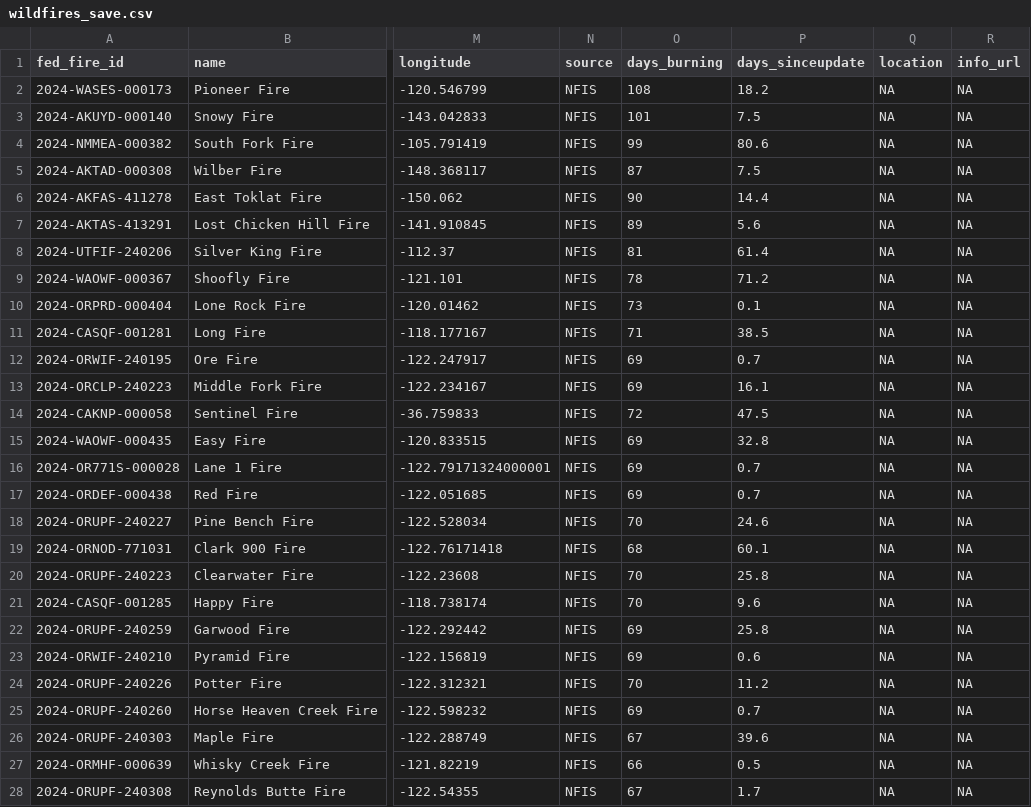
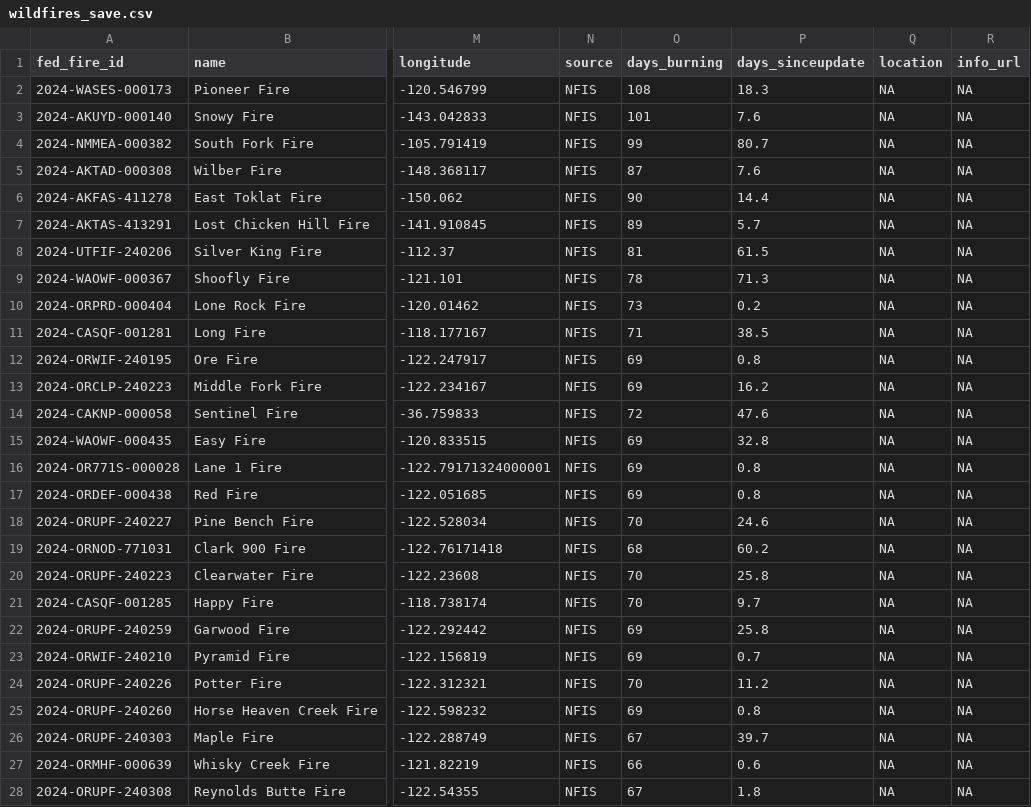
Before and after one commit to cbs-news-data/wildfire_watch, a CSV file: data/wildfires_save.csv, drawn as a sheet; only a part is shown, gaps mark what is left out; the diff covers the shown part only; the diff names each change by its address in the sheet, - before the commit and + after, or states it on an @@ line.

Commit message:
Wildfires data updated!

```diff
--- a/data/wildfires_save.csv
+++ b/data/wildfires_save.csv
-P2 (days_sinceupdate): 18.2
+P2 (days_sinceupdate): 18.3
-P3 (days_sinceupdate): 7.5
+P3 (days_sinceupdate): 7.6
-P4 (days_sinceupdate): 80.6
+P4 (days_sinceupdate): 80.7
-P5 (days_sinceupdate): 7.5
+P5 (days_sinceupdate): 7.6
-P7 (days_sinceupdate): 5.6
+P7 (days_sinceupdate): 5.7
-P8 (days_sinceupdate): 61.4
+P8 (days_sinceupdate): 61.5
-P9 (days_sinceupdate): 71.2
+P9 (days_sinceupdate): 71.3
-P10 (days_sinceupdate): 0.1
+P10 (days_sinceupdate): 0.2
-P12 (days_sinceupdate): 0.7
+P12 (days_sinceupdate): 0.8
-P13 (days_sinceupdate): 16.1
+P13 (days_sinceupdate): 16.2
-P14 (days_sinceupdate): 47.5
+P14 (days_sinceupdate): 47.6
-P16:P17 (days_sinceupdate): 0.7
+P16:P17 (days_sinceupdate): 0.8
-P19 (days_sinceupdate): 60.1
+P19 (days_sinceupdate): 60.2
-P21 (days_sinceupdate): 9.6
+P21 (days_sinceupdate): 9.7
-P23 (days_sinceupdate): 0.6
+P23 (days_sinceupdate): 0.7
-P25 (days_sinceupdate): 0.7
+P25 (days_sinceupdate): 0.8
-P26 (days_sinceupdate): 39.6
+P26 (days_sinceupdate): 39.7
-P27 (days_sinceupdate): 0.5
+P27 (days_sinceupdate): 0.6
-P28 (days_sinceupdate): 1.7
+P28 (days_sinceupdate): 1.8
```
Also changed, not shown: 149 edited cells elsewhere in this file, 2 other files.
